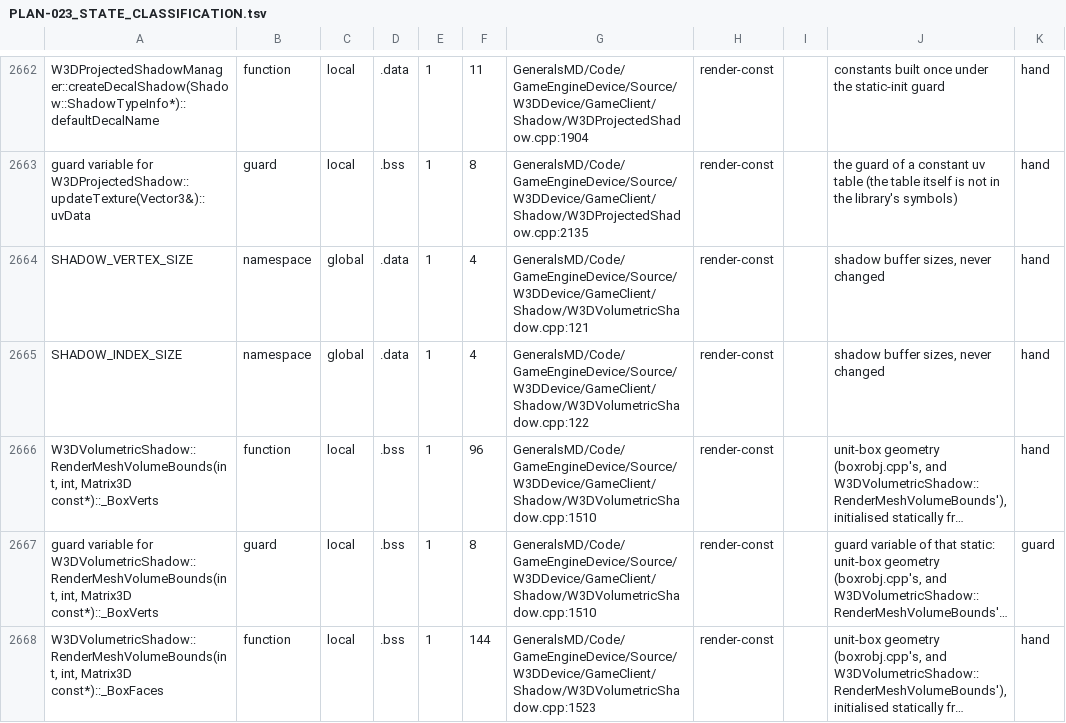
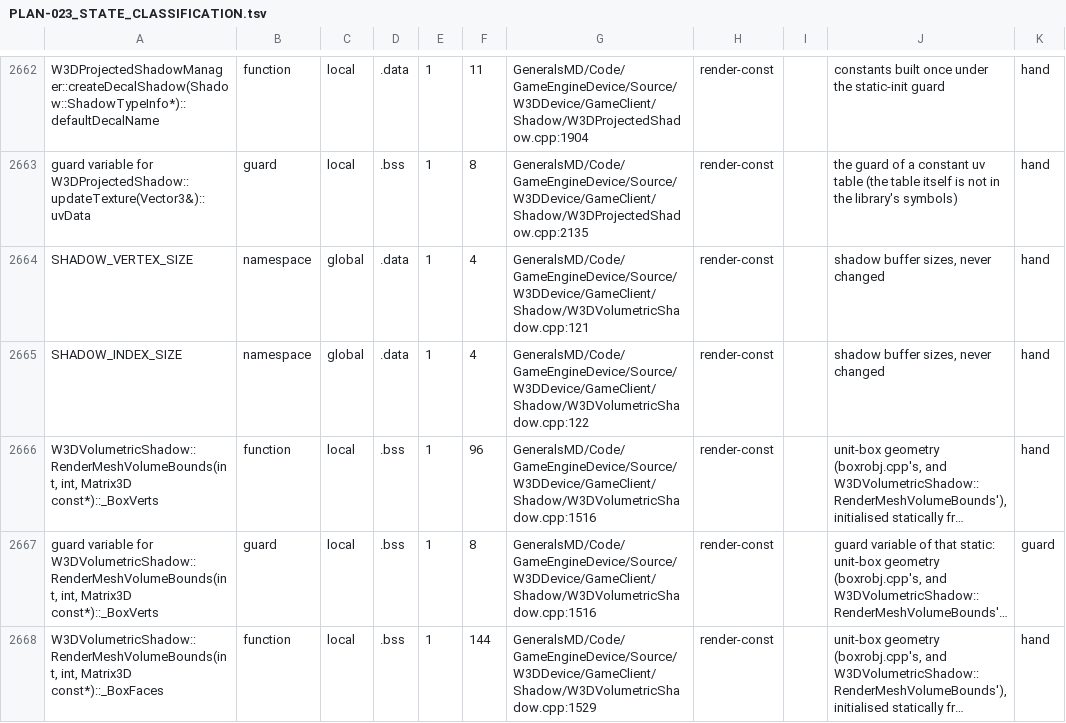
Before and after one commit to cemlyn007/GeneralsX, a TSV file: docs/WORKDIR/planning/PLAN-023_STATE_CLASSIFICATION.tsv, drawn as a sheet; only a part is shown, gaps mark what is left out; long unchanged cells end in …; the diff covers the shown part only; the diff names each change by its address in the sheet, - before the commit and + after, or states it on an @@ line.

```diff
--- a/docs/WORKDIR/planning/PLAN-023_STATE_CLASSIFICATION.tsv
+++ b/docs/WORKDIR/planning/PLAN-023_STATE_CLASSIFICATION.tsv
-G2666:G2667: GeneralsMD/Code/GameEngineDevice/Source/W3DDevice/GameClient/Shadow/W3DVolumetricShadow.cpp:1510
+G2666:G2667: GeneralsMD/Code/GameEngineDevice/Source/W3DDevice/GameClient/Shadow/W3DVolumetricShadow.cpp:1516
-G2668: GeneralsMD/Code/GameEngineDevice/Source/W3DDevice/GameClient/Shadow/W3DVolumetricShadow.cpp:1523
+G2668: GeneralsMD/Code/GameEngineDevice/Source/W3DDevice/GameClient/Shadow/W3DVolumetricShadow.cpp:1529
```
Also changed, not shown: 7 edited cells elsewhere in this file, 1 other file.
